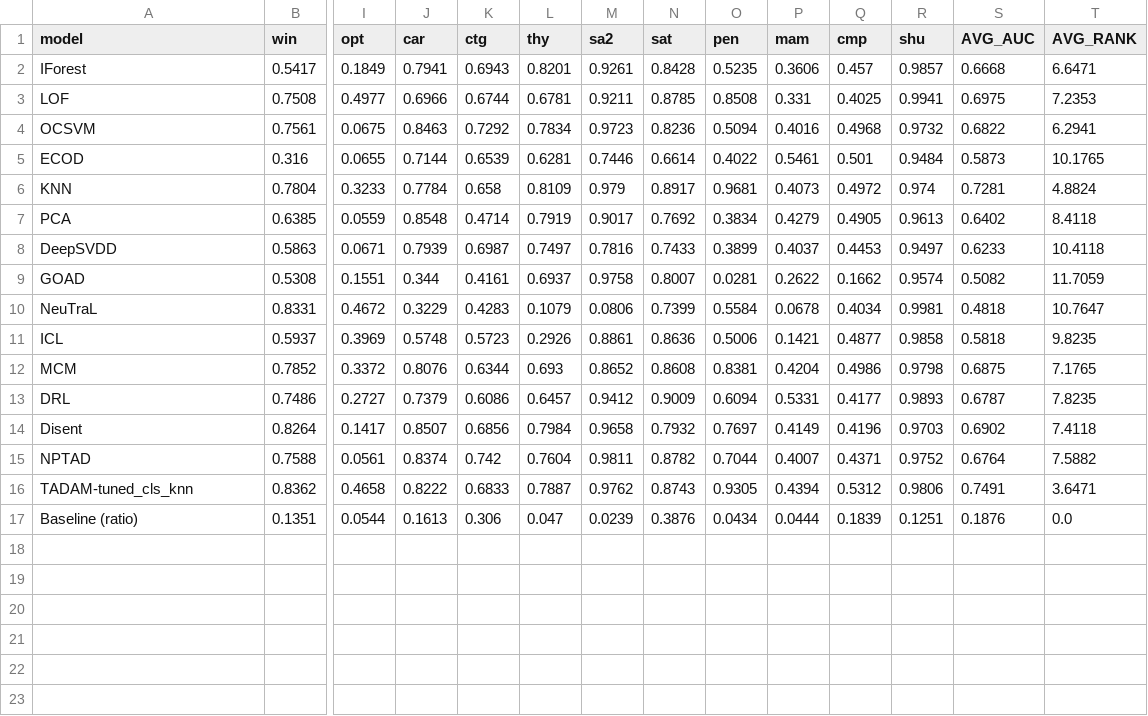
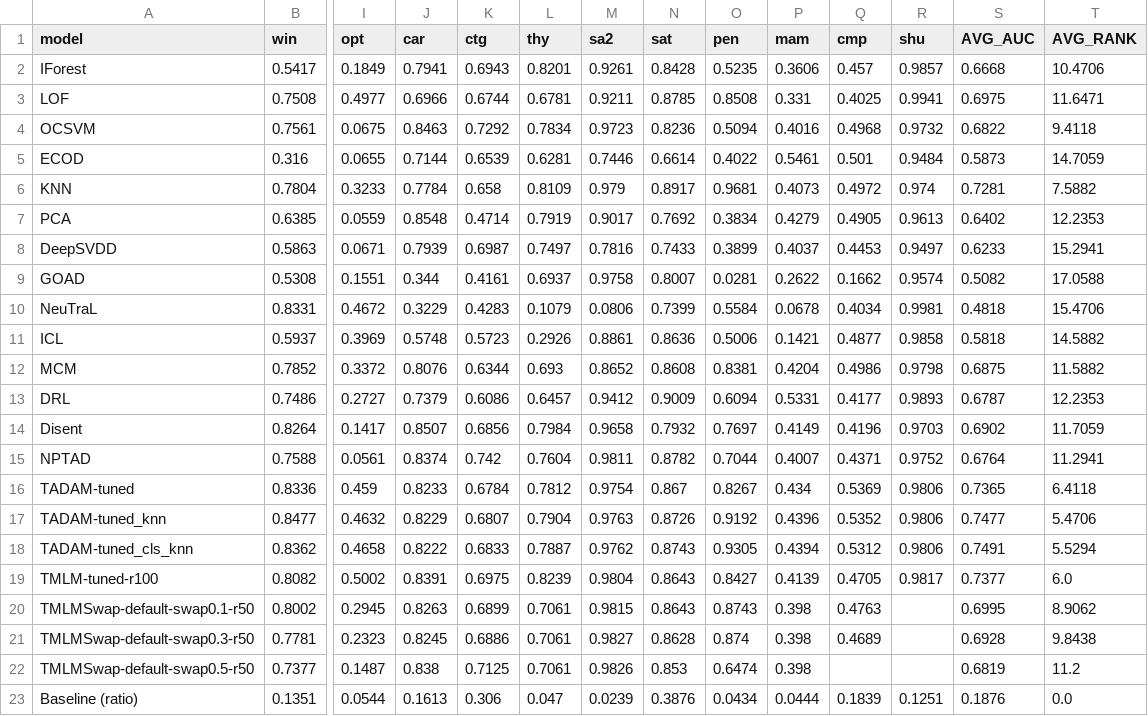
Before and after one commit to Cheol-Will/perceiver-ad, a CSV file: metrics/ratio_1.0_AUCPR.csv, drawn as a sheet; only a part is shown, gaps mark what is left out; addresses are those after the commit; rows hold the shown columns only; the diff names each change by its address in the sheet, - before the commit and + after, or states it on an @@ line.

```diff
--- a/metrics/ratio_1.0_AUCPR.csv
+++ b/metrics/ratio_1.0_AUCPR.csv
-T2 (AVG_RANK): 6.6471
+T2 (AVG_RANK): 10.4706
-T3 (AVG_RANK): 7.2353
+T3 (AVG_RANK): 11.6471
-T4 (AVG_RANK): 6.2941
+T4 (AVG_RANK): 9.4118
-T5 (AVG_RANK): 10.1765
+T5 (AVG_RANK): 14.7059
-T6 (AVG_RANK): 4.8824
+T6 (AVG_RANK): 7.5882
-T7 (AVG_RANK): 8.4118
+T7 (AVG_RANK): 12.2353
-T8 (AVG_RANK): 10.4118
+T8 (AVG_RANK): 15.2941
-T9 (AVG_RANK): 11.7059
+T9 (AVG_RANK): 17.0588
-T10 (AVG_RANK): 10.7647
+T10 (AVG_RANK): 15.4706
-T11 (AVG_RANK): 9.8235
+T11 (AVG_RANK): 14.5882
-T12 (AVG_RANK): 7.1765
+T12 (AVG_RANK): 11.5882
-T13 (AVG_RANK): 7.8235
+T13 (AVG_RANK): 12.2353
-T14 (AVG_RANK): 7.4118
+T14 (AVG_RANK): 11.7059
-T15 (AVG_RANK): 7.5882
+T15 (AVG_RANK): 11.2941
+row 16: TADAM-tuned | 0.8336 | 0.459 | 0.8233 | 0.6784 | 0.7812 | 0.9754 | 0.867 | 0.8267 | 0.434 | 0.5369 | 0.9806 | 0.7365 | 6.4118
+row 17: TADAM-tuned_knn | 0.8477 | 0.4632 | 0.8229 | 0.6807 | 0.7904 | 0.9763 | 0.8726 | 0.9192 | 0.4396 | 0.5352 | 0.9806 | 0.7477 | 5.4706
-T18 (AVG_RANK): 3.6471
+T18 (AVG_RANK): 5.5294
+row 19: TMLM-tuned-r100 | 0.8082 | 0.5002 | 0.8391 | 0.6975 | 0.8239 | 0.9804 | 0.8643 | 0.8427 | 0.4139 | 0.4705 | 0.9817 | 0.7377 | 6.0
+row 20: TMLMSwap-default-swap0.1-r50 | 0.8002 | 0.2945 | 0.8263 | 0.6899 | 0.7061 | 0.9815 | 0.8643 | 0.8743 | 0.398 | 0.4763 |  | 0.6995 | 8.9062
+row 21: TMLMSwap-default-swap0.3-r50 | 0.7781 | 0.2323 | 0.8245 | 0.6886 | 0.7061 | 0.9827 | 0.8628 | 0.874 | 0.398 | 0.4689 |  | 0.6928 | 9.8438
+row 22: TMLMSwap-default-swap0.5-r50 | 0.7377 | 0.1487 | 0.838 | 0.7125 | 0.7061 | 0.9826 | 0.853 | 0.6474 | 0.398 |  |  | 0.6819 | 11.2
```
Also changed, not shown: metrics/ratio_1.0_AUCPR_T.csv.
